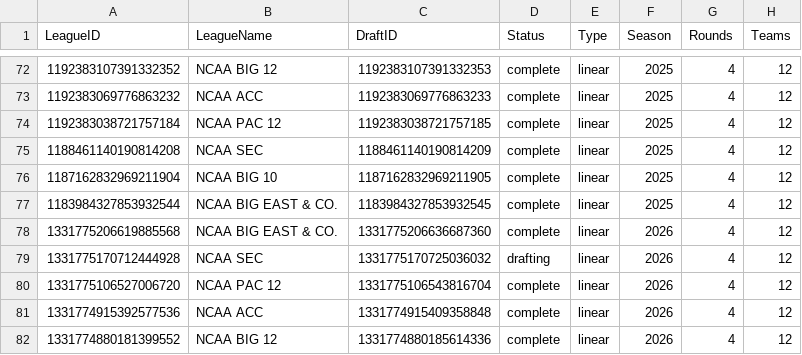
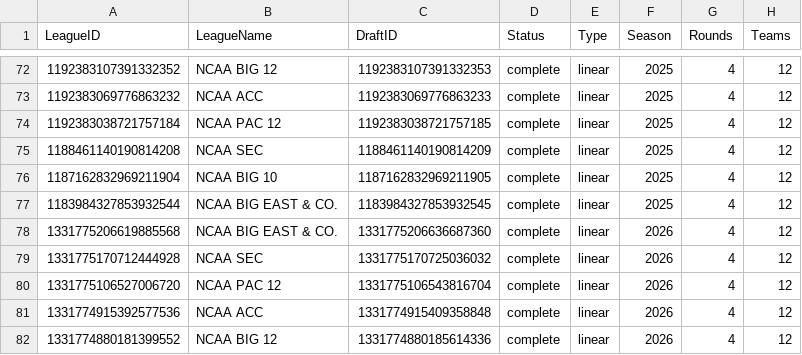
Before and after one commit to wrightc214-PBI/NCAA180-Sleeper, a CSV file: data/Drafts_AllYears.csv, drawn as a sheet; only a part is shown, gaps mark what is left out.

```diff
--- a/data/Drafts_AllYears.csv
+++ b/data/Drafts_AllYears.csv
@@ -78,3 +78,3 @@ LeagueID,LeagueName,DraftID,Status,Type,Season,Rounds,Teams
 1331775206619885568,NCAA BIG EAST & CO.,1331775206636687360,complete,linear,2026,4,12
-1331775170712444928,NCAA SEC,1331775170725036032,drafting,linear,2026,4,12
+1331775170712444928,NCAA SEC,1331775170725036032,complete,linear,2026,4,12
 1331775106527006720,NCAA PAC 12,1331775106543816704,complete,linear,2026,4,12
```
Also changed, not shown: data/DraftPicks_AllYears.csv, data/Players.csv, 4 other files.
